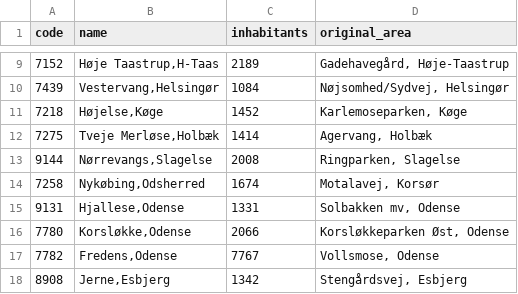
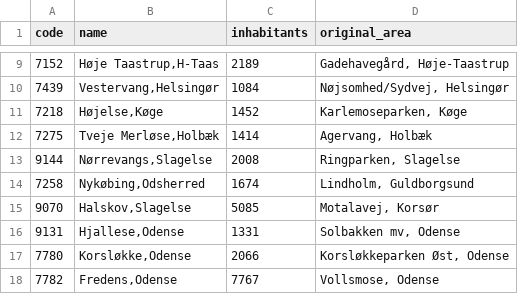
Before and after one commit to TYMichaelsen/covid19, a TSV file: bi_system/stable_dims/parish_ses.tsv, drawn as a sheet; only a part is shown, gaps mark what is left out; the shorter side is filled out with more unchanged rows.

Commit message:
added population to muni data

```diff
--- a/bi_system/stable_dims/parish_ses.tsv
+++ b/bi_system/stable_dims/parish_ses.tsv
@@ -13,3 +13,4 @@ code	name	inhabitants	original_area
 9144	Nørrevangs,Slagelse	2008	Ringparken, Slagelse
-7258	Nykøbing,Odsherred	1674	Motalavej, Korsør
+7258	Nykøbing,Odsherred	1674	Lindholm, Guldborgsund
+9070	Halskov,Slagelse	5085	Motalavej, Korsør
 9131	Hjallese,Odense	1331	Solbakken mv, Odense
```
Also changed, not shown: 1 other file.
